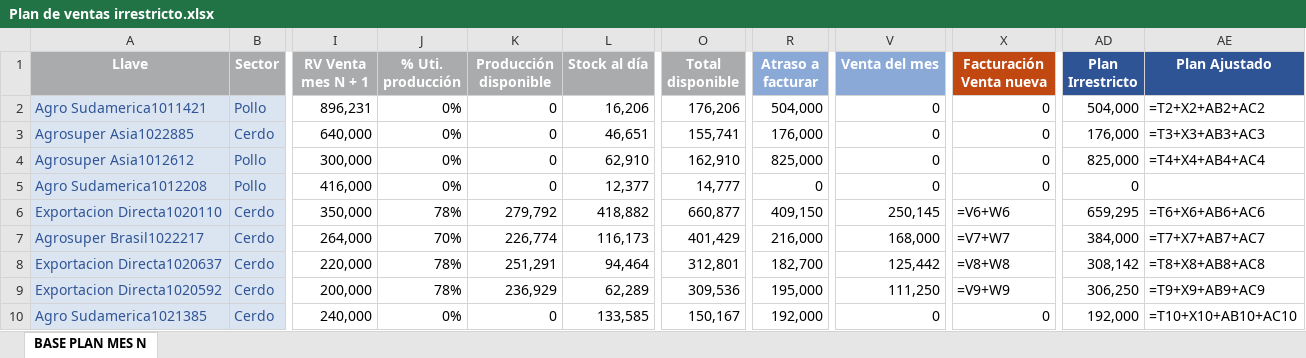
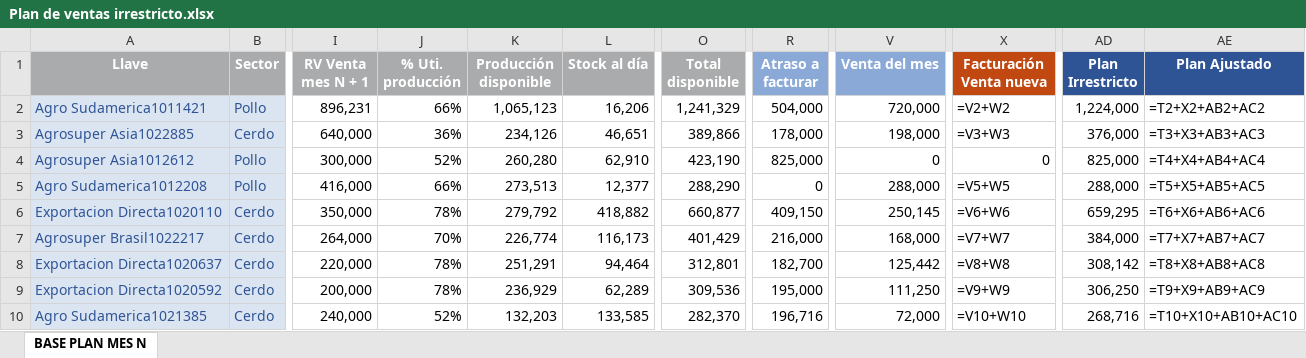
Before and after one commit to tiarasilva/plan-irrestricto-Agrosuper, an Excel workbook: Plan de ventas irrestricto.xlsx, sheet BASE PLAN MES N, drawn as a sheet; only a part is shown, gaps mark what is left out; values as stored, in another font and other column widths than the file's, no borders; formulas without a stored value are shown as written; the diff covers the shown part only; the diff names each change by its address in the sheet, - before the commit and + after, or states it on an @@ line.

```diff
--- a/Plan de ventas irrestricto.xlsx (sheet BASE PLAN MES N)
+++ b/Plan de ventas irrestricto.xlsx (sheet BASE PLAN MES N)
-J2 (% Uti. producción): 0%
+J2 (% Uti. producción): 66%
-K2 (Producción disponible): 0
+K2 (Producción disponible): 1,065,123
-O2 (Total disponible): 176,206
+O2 (Total disponible): 1,241,329
-V2 (Venta del mes): 0
+V2 (Venta del mes): 720,000
-X2 (Facturación Venta nueva): 0
+X2 (Facturación Venta nueva): =V2+W2
-AD2 (Plan Irrestricto): 504,000
+AD2 (Plan Irrestricto): 1,224,000
-J3 (% Uti. producción): 0%
+J3 (% Uti. producción): 36%
-K3 (Producción disponible): 0
+K3 (Producción disponible): 234,126
-O3 (Total disponible): 155,741
+O3 (Total disponible): 389,866
-R3 (Atraso a facturar): 176,000
+R3 (Atraso a facturar): 178,000
-V3 (Venta del mes): 0
+V3 (Venta del mes): 198,000
-X3 (Facturación Venta nueva): 0
+X3 (Facturación Venta nueva): =V3+W3
-AD3 (Plan Irrestricto): 176,000
+AD3 (Plan Irrestricto): 376,000
-J4 (% Uti. producción): 0%
+J4 (% Uti. producción): 52%
-K4 (Producción disponible): 0
+K4 (Producción disponible): 260,280
-O4 (Total disponible): 162,910
+O4 (Total disponible): 423,190
-J5 (% Uti. producción): 0%
+J5 (% Uti. producción): 66%
-K5 (Producción disponible): 0
+K5 (Producción disponible): 273,513
-O5 (Total disponible): 14,777
+O5 (Total disponible): 288,290
-V5 (Venta del mes): 0
+V5 (Venta del mes): 288,000
-X5 (Facturación Venta nueva): 0
+X5 (Facturación Venta nueva): =V5+W5
-AD5 (Plan Irrestricto): 0
+AD5 (Plan Irrestricto): 288,000
-AE5 (Plan Ajustado): (empty)
+AE5 (Plan Ajustado): =T5+X5+AB5+AC5
-J10 (% Uti. producción): 0%
+J10 (% Uti. producción): 52%
-K10 (Producción disponible): 0
+K10 (Producción disponible): 132,203
-O10 (Total disponible): 150,167
+O10 (Total disponible): 282,370
-R10 (Atraso a facturar): 192,000
+R10 (Atraso a facturar): 196,716
-V10 (Venta del mes): 0
+V10 (Venta del mes): 72,000
-X10 (Facturación Venta nueva): 0
+X10 (Facturación Venta nueva): =V10+W10
-AD10 (Plan Irrestricto): 192,000
+AD10 (Plan Irrestricto): 268,716
```
Also changed, not shown: 403 edited cells elsewhere in this sheet, Colaboraciones plan de ventas/Fechas de zarpe - Logística.xlsx, 1 other file.
